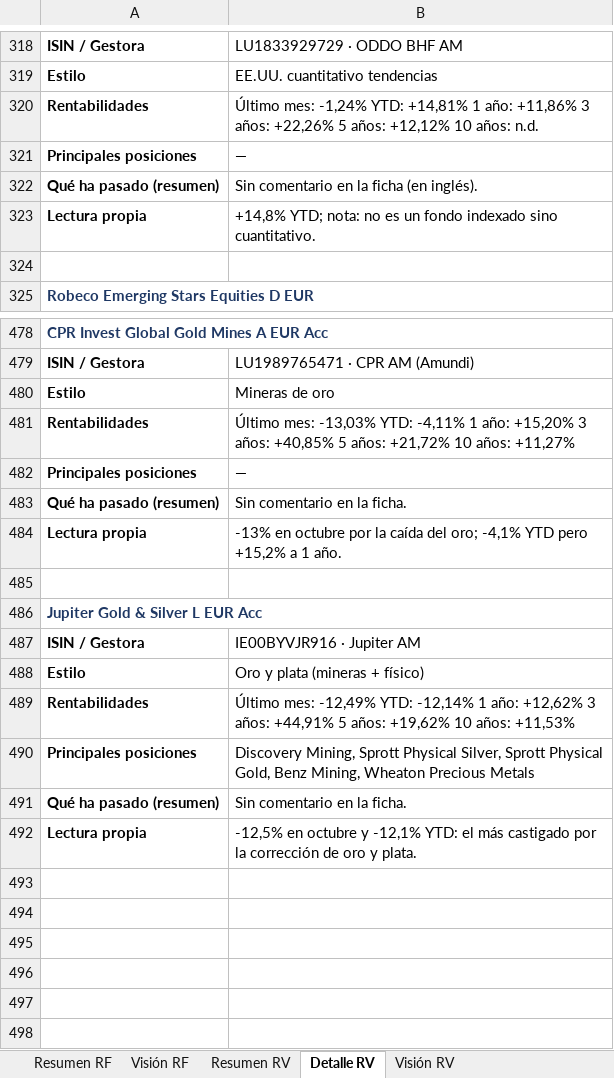
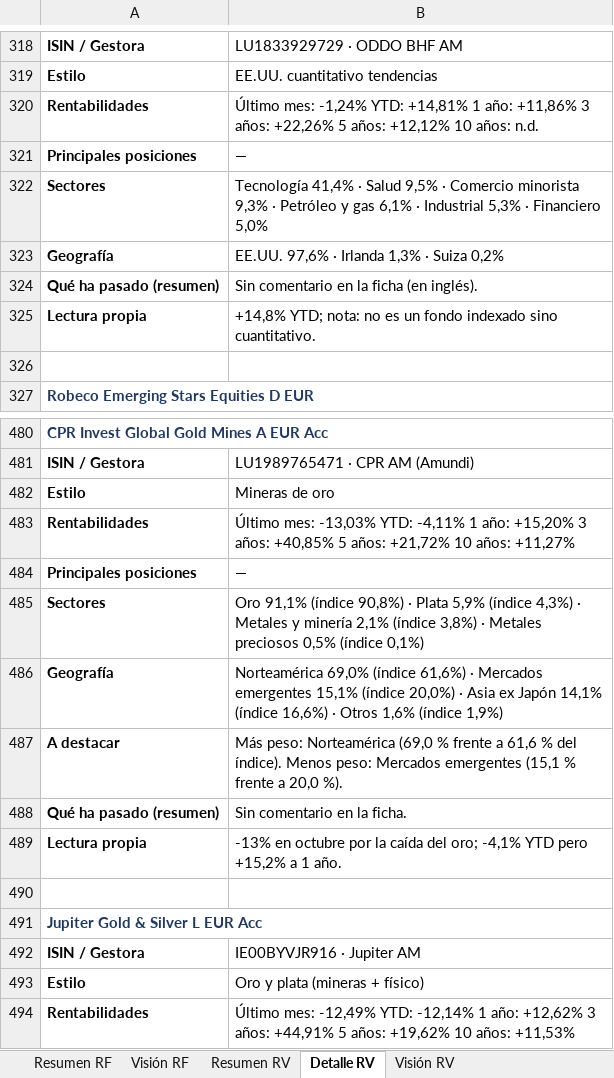
Before and after one commit to juuuuez/seguimiento-fondos, an Excel workbook: descargas/Seguimiento_Fondos.xlsx, sheet Detalle RV, drawn as a sheet; only a part is shown, gaps mark what is left out; the shorter side is filled out with more unchanged rows; values as stored, in another font and other column widths than the file's, no borders; the diff names each change by its address in the sheet, - before the commit and + after, or states it on an @@ line.

```diff
--- a/descargas/Seguimiento_Fondos.xlsx (sheet Detalle RV)
+++ b/descargas/Seguimiento_Fondos.xlsx (sheet Detalle RV)
+row 322: Sectores | Tecnología 41,4% · Salud 9,5% · Comercio minorista 9,3% · Petróleo y gas 6,1% · Industrial 5,3% · Financiero 5,0%
+row 323: Geografía | EE.UU. 97,6% · Irlanda 1,3% · Suiza 0,2%
+row 485: Sectores | Oro 91,1% (índice 90,8%) · Plata 5,9% (índice 4,3%) · Metales y minería 2,1% (índice 3,8%) · Metales preciosos 0,5% (índice 0,1%)
+row 486: Geografía | Norteamérica 69,0% (índice 61,6%) · Mercados emergentes 15,1% (índice 20,0%) · Asia ex Japón 14,1% (índice 16,6%) · Otros 1,6% (índice 1,9%)
+row 487: A destacar | Más peso: Norteamérica (69,0 % frente a 61,6 % del índice). Menos peso: Mercados emergentes (15,1 % frente a 20,0 %).
```
Also changed, not shown: sheet Schroder ISF EURO Credit C 4719, sheet Man Euro Corporate Bond D MJ59, sheet M&G (Lux) Optimal Income E 4373, sheet Man High Yield Opportuniti YP61, sheet Man Dynamic Income DB H EU 9PJ8, sheet Algebris Global Credit Opp 5X57, 10 more sheets, 6 other files.
